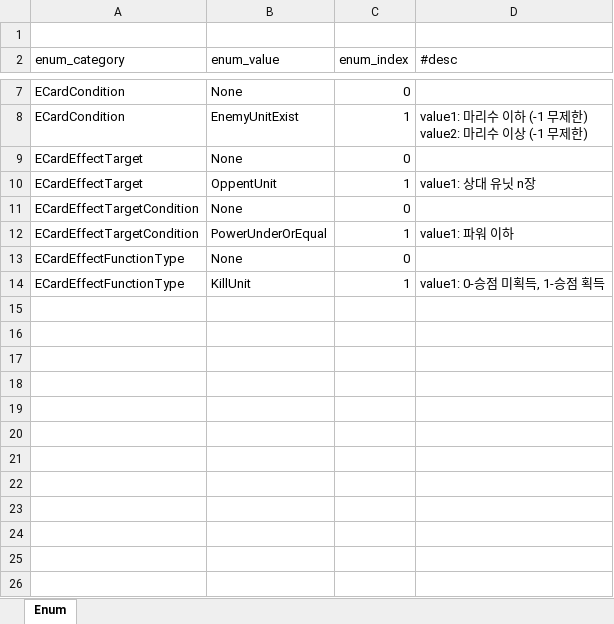
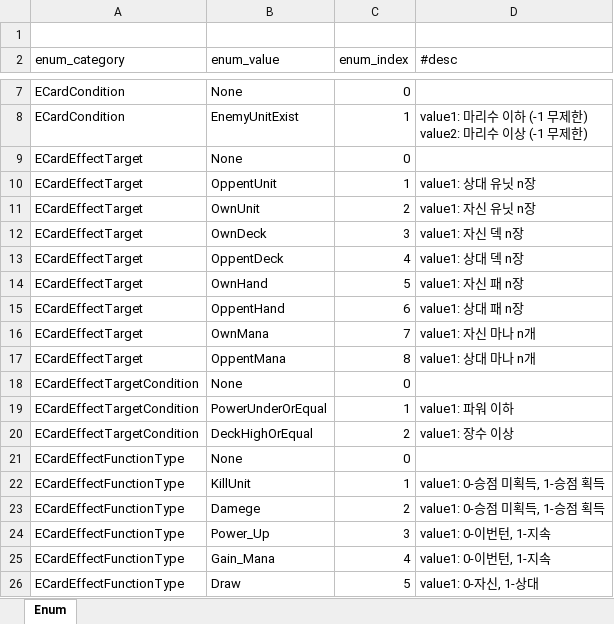
Before and after one commit to tekyung/Ttakji_lab-mobile_development_dep, an Excel workbook: GameDesign/Storage/SampleData/Enum.xlsx, sheet Enum, drawn as a sheet; only a part is shown, gaps mark what is left out; values as stored, in another font and other column widths than the file's, no borders; table styles not drawn; the diff names each change by its address in the sheet, - before the commit and + after, or states it on an @@ line.

```diff
--- a/GameDesign/Storage/SampleData/Enum.xlsx (sheet Enum)
+++ b/GameDesign/Storage/SampleData/Enum.xlsx (sheet Enum)
+row 11: ECardEffectTarget | OwnUnit | 2 | value1: 자신 유닛 n장
+row 12: ECardEffectTarget | OwnDeck | 3 | value1: 자신 덱 n장
+row 13: ECardEffectTarget | OppentDeck | 4 | value1: 상대 덱 n장
+row 14: ECardEffectTarget | OwnHand | 5 | value1: 자신 패 n장
+row 15: ECardEffectTarget | OppentHand | 6 | value1: 상대 패 n장
+row 16: ECardEffectTarget | OwnMana | 7 | value1: 자신 마나 n개
+row 17: ECardEffectTarget | OppentMana | 8 | value1: 상대 마나 n개
+row 20: ECardEffectTargetCondition | DeckHighOrEqual | 2 | value1: 장수 이상
+row 23: ECardEffectFunctionType | Damege | 2 | value1: 0-승점 미획득, 1-승점 획득
+row 24: ECardEffectFunctionType | Power_Up | 3 | value1: 0-이번턴, 1-지속
+row 25: ECardEffectFunctionType | Gain_Mana | 4 | value1: 0-이번턴, 1-지속
+row 26: ECardEffectFunctionType | Draw | 5 | value1: 0-자신, 1-상대
```
Also changed, not shown: 10 other files.
